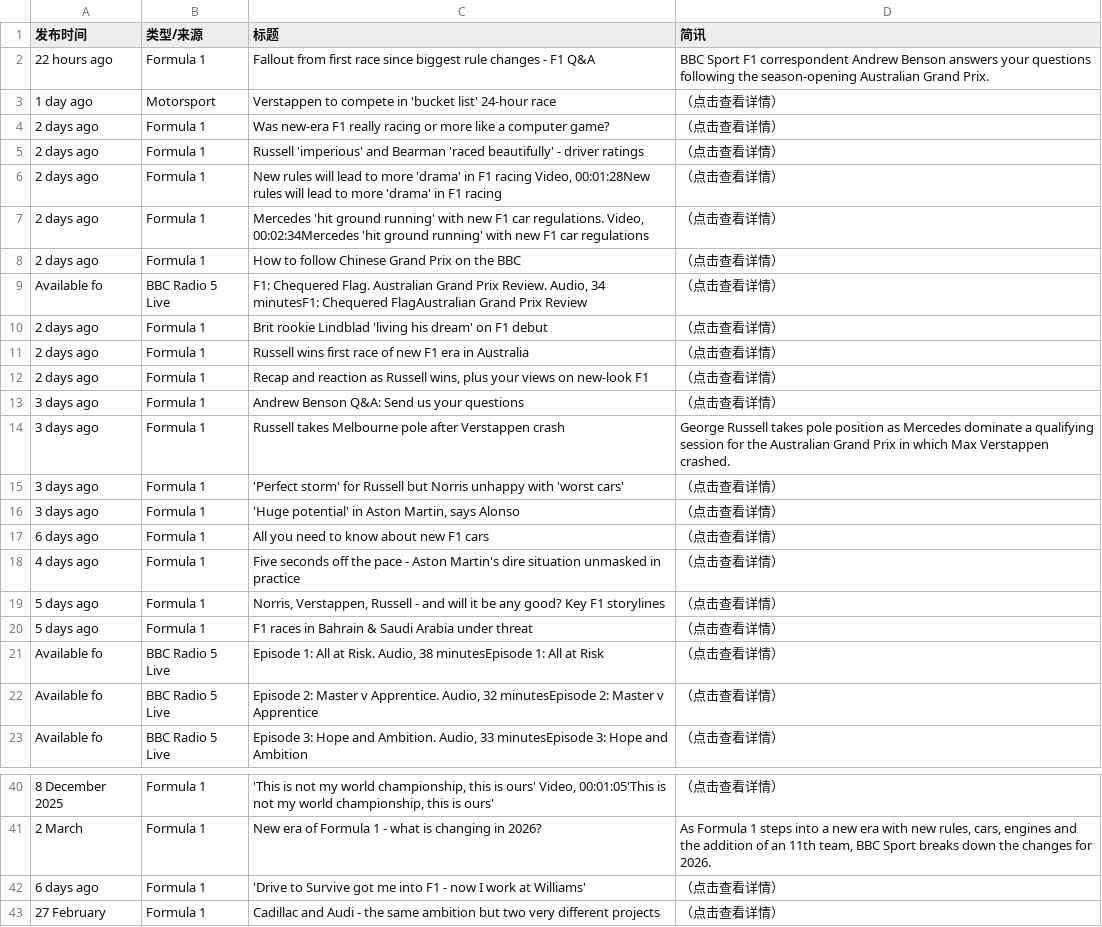
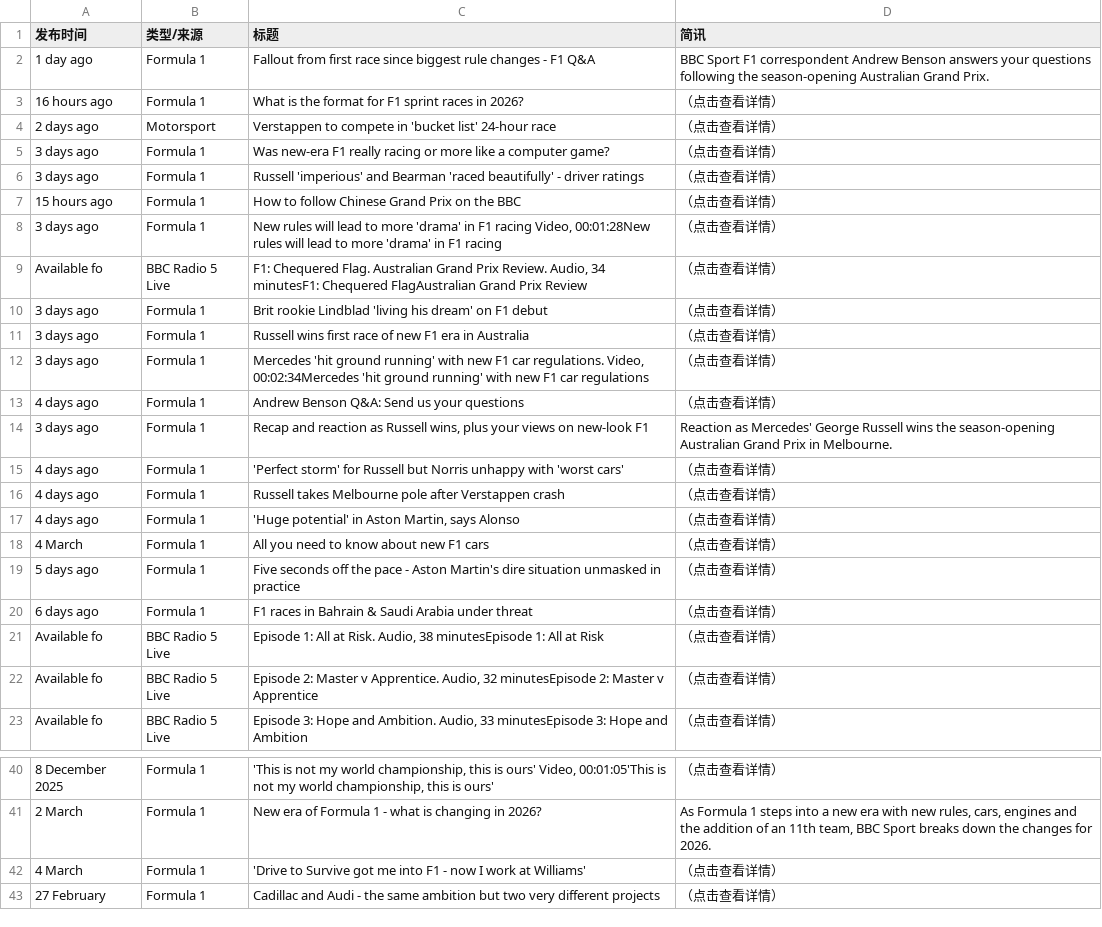
Before and after one commit to 202704948-design/bbc-f1-scraper, a CSV file: f1_news_perfect.csv, drawn as a sheet; only a part is shown, gaps mark what is left out; removed rows and columns are numbered as before the commit, all else as after; the diff covers the shown part only; the diff names each change by its address in the sheet, - before the commit and + after, or states it on an @@ line.

```diff
--- a/f1_news_perfect.csv
+++ b/f1_news_perfect.csv
-A2 (发布时间): 22 hours ago
+A2 (发布时间): 1 day ago
+row 3: 16 hours ago | Formula 1 | What is the format for F1 sprint races in 2026? | （点击查看详情）
-A4 (发布时间): 1 day ago
+A4 (发布时间): 2 days ago
-A5:A6 (发布时间): 2 days ago
+A5:A6 (发布时间): 3 days ago
+row 7: 15 hours ago | Formula 1 | How to follow Chinese Grand Prix on the BBC | （点击查看详情）
-A8 (发布时间): 2 days ago
+A8 (发布时间): 3 days ago
-row 7: 2 days ago | Formula 1 | Mercedes 'hit ground running' with new F1 car regulations. Video, 00:02:34Mercedes 'hit ground running' with new F1 car regulations | （点击查看详情）
-row 8: 2 days ago | Formula 1 | How to follow Chinese Grand Prix on the BBC | （点击查看详情）
-A10:A12 (发布时间): 2 days ago
+A10:A12 (发布时间): 3 days ago
-C12 (标题): Recap and reaction as Russell wins, plus your views on new-look F1
+C12 (标题): Mercedes 'hit ground running' with new F1 car regulations. Video, 00:02:34Mercedes 'hit ground running' with new F1 car regulations
-A13 (发布时间): 3 days ago
+A13 (发布时间): 4 days ago
-C14 (标题): Russell takes Melbourne pole after Verstappen crash
+C14 (标题): Recap and reaction as Russell wins, plus your views on new-look F1
-D14 (简讯): George Russell takes pole position as Mercedes dominate a qualifying session for the Australian Grand Prix in which Max Verstappen crashed.
+D14 (简讯): Reaction as Mercedes' George Russell wins the season-opening Australian Grand Prix in Melbourne.
-A15 (发布时间): 3 days ago
+A15 (发布时间): 4 days ago
+row 16: 4 days ago | Formula 1 | Russell takes Melbourne pole after Verstappen crash | （点击查看详情）
-A17 (发布时间): 3 days ago
+A17 (发布时间): 4 days ago
-A18 (发布时间): 6 days ago
+A18 (发布时间): 4 March
-A19 (发布时间): 4 days ago
+A19 (发布时间): 5 days ago
-row 19: 5 days ago | Formula 1 | Norris, Verstappen, Russell - and will it be any good? Key F1 storylines | （点击查看详情）
-A20 (发布时间): 5 days ago
+A20 (发布时间): 6 days ago
-A42 (发布时间): 6 days ago
+A42 (发布时间): 4 March
```
Also changed, not shown: 8 added rows, 1 removed row and 5 edited cells elsewhere in this file.
